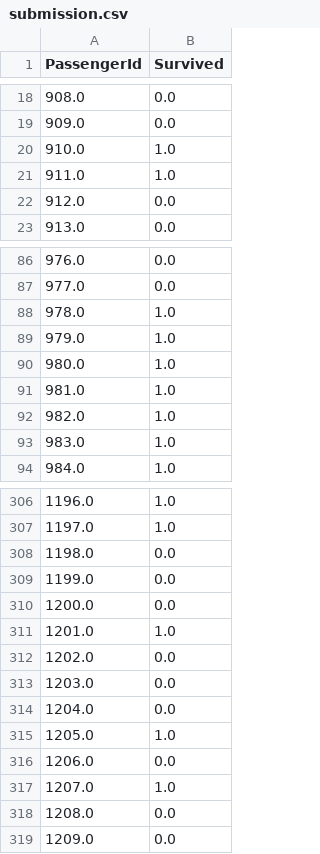
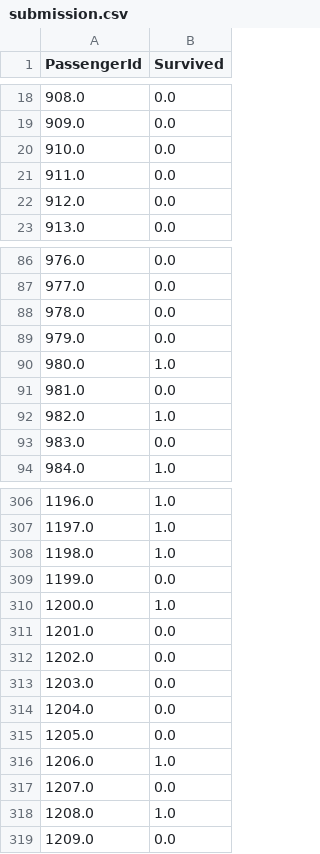
Before and after one commit to kanejames0430/boogie, a CSV file: data/submission.csv, drawn as a sheet; only a part is shown, gaps mark what is left out; the diff covers the shown part only.

```diff
--- a/data/submission.csv
+++ b/data/submission.csv
@@ -19,4 +19,4 @@ PassengerId,Survived
 909.0,0.0
-910.0,1.0
-911.0,1.0
+910.0,0.0
+911.0,0.0
 912.0,0.0
@@ -87,8 +87,8 @@ PassengerId,Survived
 977.0,0.0
-978.0,1.0
-979.0,1.0
+978.0,0.0
+979.0,0.0
 980.0,1.0
-981.0,1.0
+981.0,0.0
 982.0,1.0
-983.0,1.0
+983.0,0.0
 984.0,1.0
@@ -307,6 +307,6 @@ PassengerId,Survived
 1197.0,1.0
-1198.0,0.0
+1198.0,1.0
 1199.0,0.0
-1200.0,0.0
-1201.0,1.0
+1200.0,1.0
+1201.0,0.0
 1202.0,0.0
@@ -314,6 +314,6 @@ PassengerId,Survived
 1204.0,0.0
-1205.0,1.0
-1206.0,0.0
-1207.0,1.0
-1208.0,0.0
+1205.0,0.0
+1206.0,1.0
+1207.0,0.0
+1208.0,1.0
 1209.0,0.0
```
Also changed, not shown: 64 edited cells elsewhere in this file, 2 other files.
